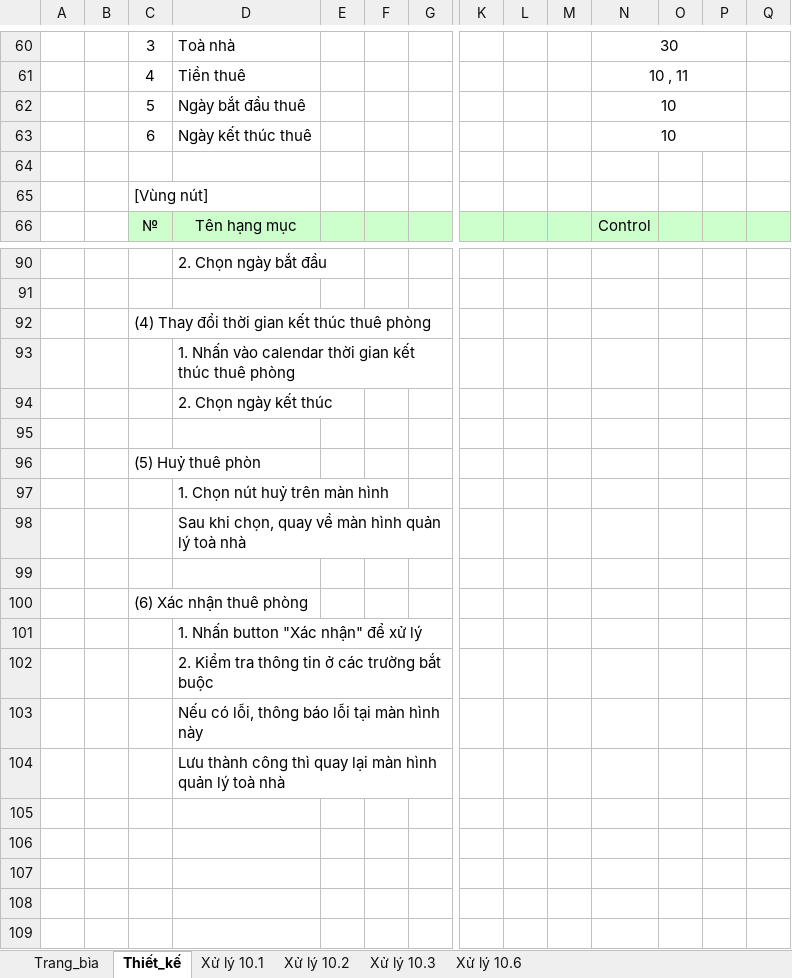
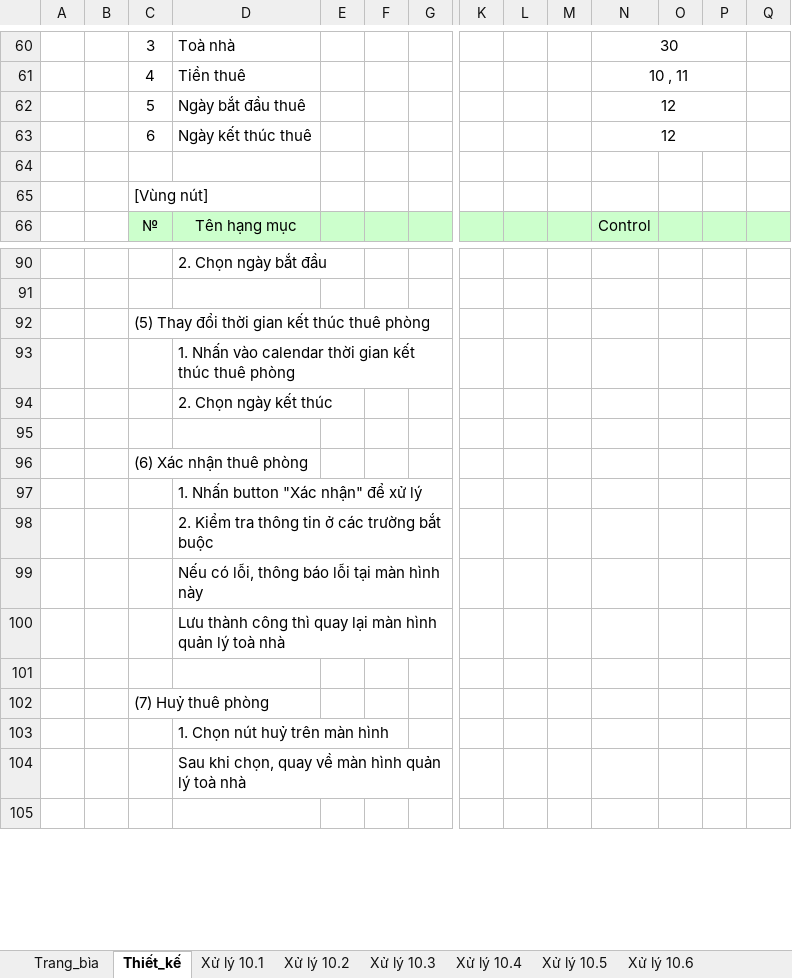
Before and after one commit to Blood-NT/ky-thuat-lap-trinh-huong-doi-tuong, an Excel workbook: báo cáo/bcdk lan2/rental_BCDK2_tailieuchitiet.xlsx, sheet Thiết_kế, drawn as a sheet; only a part is shown, gaps mark what is left out; values as stored, in another font and other column widths than the file's, no borders; charts and pictures not drawn; removed rows and columns are numbered as before the commit, all else as after; rows hold the shown columns only; the diff names each change by its address in the sheet, - before the commit and + after, or states it on an @@ line.

```diff
--- a/báo cáo/bcdk lan2/rental_BCDK2_tailieuchitiet.xlsx (sheet Thiết_kế)
+++ b/báo cáo/bcdk lan2/rental_BCDK2_tailieuchitiet.xlsx (sheet Thiết_kế)
+sheet tab: Xử lý 10.4
+sheet tab: Xử lý 10.5
-N62:N63: 10
+N62:N63: 12
-C92: (4) Thay đổi thời gian kết thúc thuê phòng
+C92: (5) Thay đổi thời gian kết thúc thuê phòng
-row 95: (empty)
-row 96:  |  | (5) Huỷ thuê phòn
-row 97:  |  |  | 1. Chọn nút huỷ trên màn hình
-row 98:  |  |  | Sau khi chọn, quay về màn hình quản lý toà nhà
-C102: (empty)
+C102: (7) Huỷ thuê phòng
-D103: (empty)
+D103: 1. Chọn nút huỷ trên màn hình
-D104: (empty)
+D104: Sau khi chọn, quay về màn hình quản lý toà nhà
```
Also changed, not shown: sheet Xử lý 10.3, sheet Xử lý 10.2, sheet Xử lý 10.1, charts or pictures, báo cáo/bcdk lan2/chiTietCapNhat.xlsx, báo cáo/bcdk lan2/login_BCDK2_tailieuchitiet.xlsx, 1 other file.
